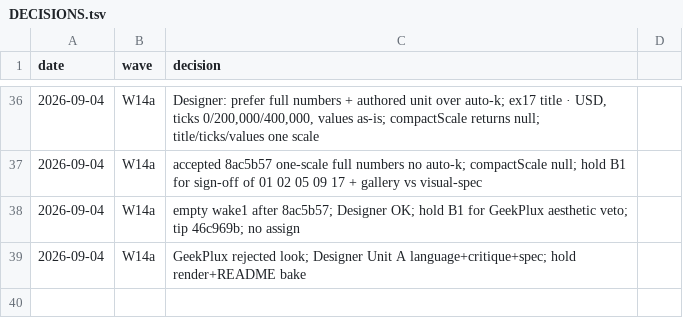
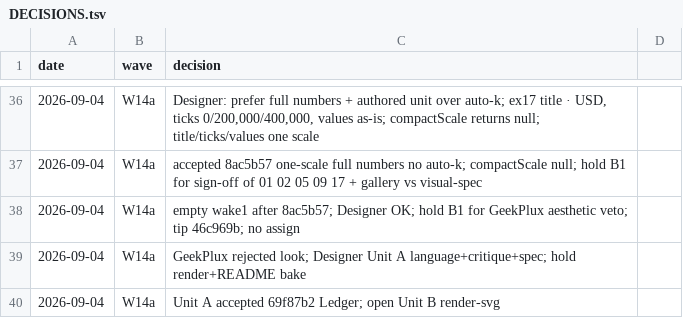
Before and after one commit to geekplux/markvis, a TSV file: DECISIONS.tsv, drawn as a sheet; only a part is shown, gaps mark what is left out; the diff names each change by its address in the sheet, - before the commit and + after, or states it on an @@ line.

Commit message:
docs(status): Unit A accepted; open Unit B render

```diff
--- a/DECISIONS.tsv
+++ b/DECISIONS.tsv
+row 40: 2026-09-04 | W14a | Unit A accepted 69f87b2 Ledger; open Unit B render-svg
```
Also changed, not shown: 1 other file.
